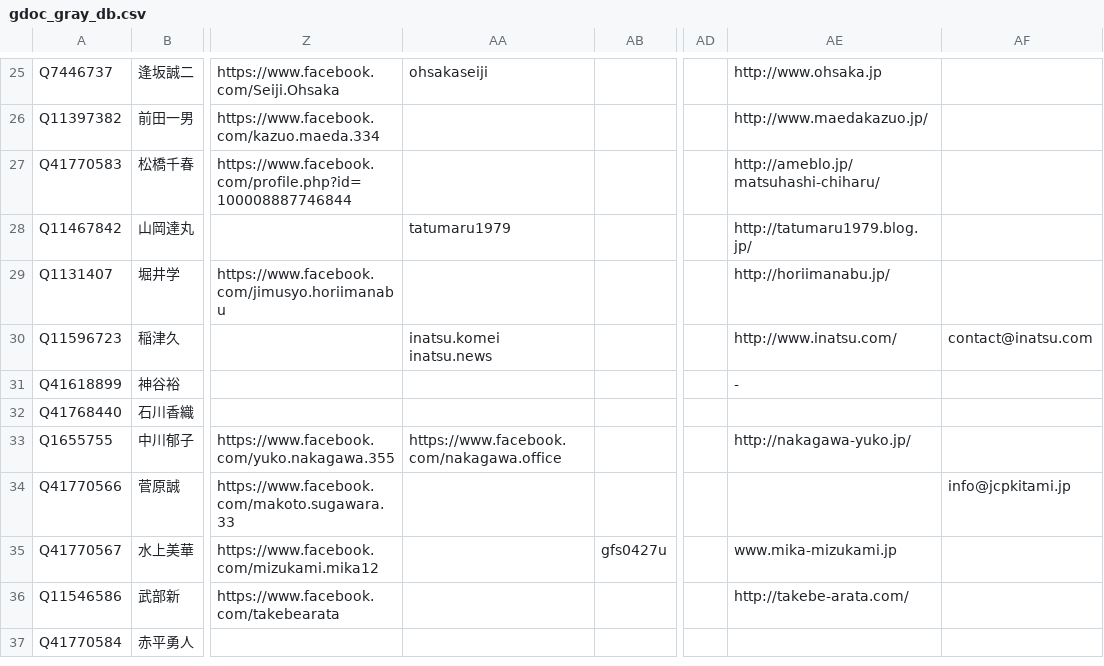
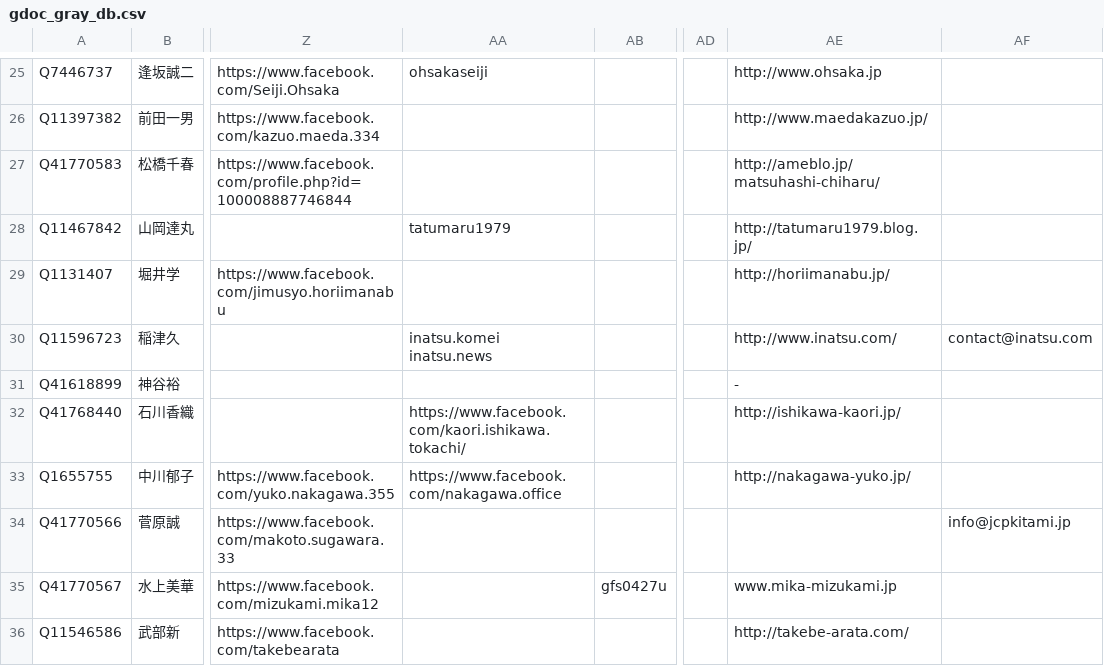
Before and after one commit to hkwi/shuin48pre, a CSV file: docs/gdoc_gray_db.csv, drawn as a sheet; only a part is shown, gaps mark what is left out; the shorter side is filled out with more unchanged rows; the diff names each change by its address in the sheet, - before the commit and + after, or states it on an @@ line.

```diff
--- a/docs/gdoc_gray_db.csv
+++ b/docs/gdoc_gray_db.csv
-AA32: (empty)
+AA32: https://www.facebook.com/kaori.ishikawa.tokachi/
-AE32: (empty)
+AE32: http://ishikawa-kaori.jp/
```
Also changed, not shown: 1 other file.
